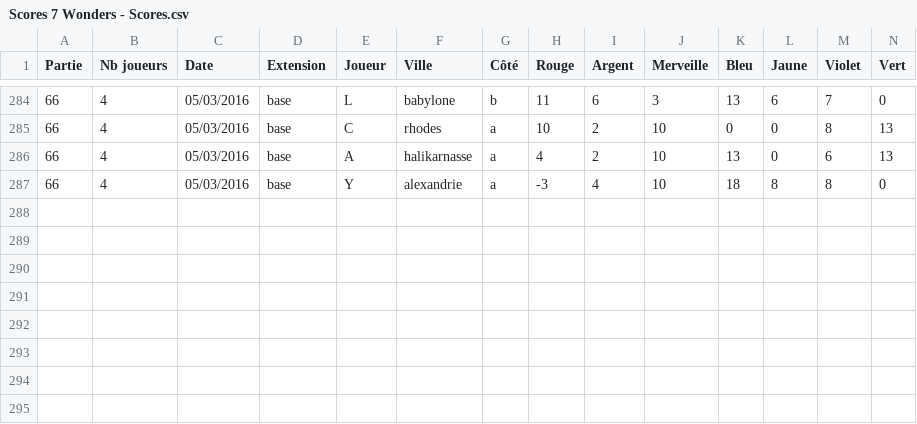
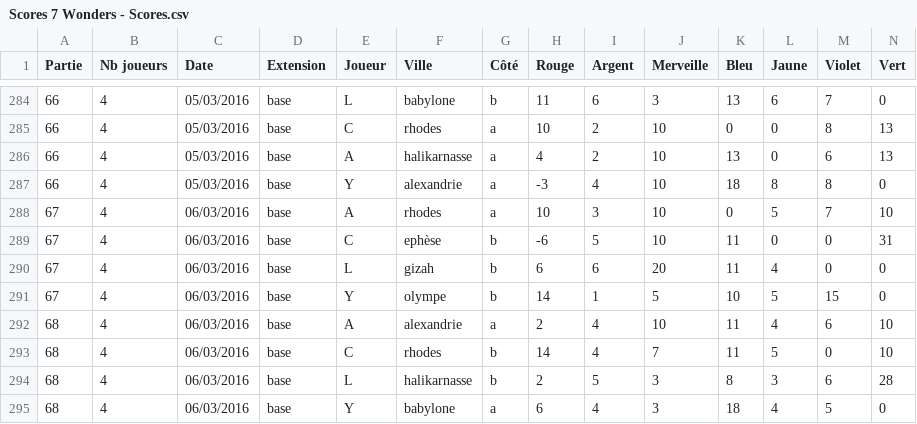
Before and after one commit to yama1968/7wonders, a CSV file: data/Scores 7 Wonders - Scores.csv, drawn as a sheet; only a part is shown, gaps mark what is left out; rows hold the shown columns only; the diff names each change by its address in the sheet, - before the commit and + after, or states it on an @@ line.

```diff
--- a/data/Scores 7 Wonders - Scores.csv
+++ b/data/Scores 7 Wonders - Scores.csv
+row 288: 67 | 4 | 06/03/2016 | base | A | rhodes | a | 10 | 3 | 10 | 0 | 5 | 7 | 10
+row 289: 67 | 4 | 06/03/2016 | base | C | ephèse | b | -6 | 5 | 10 | 11 | 0 | 0 | 31
+row 290: 67 | 4 | 06/03/2016 | base | L | gizah | b | 6 | 6 | 20 | 11 | 4 | 0 | 0
+row 291: 67 | 4 | 06/03/2016 | base | Y | olympe | b | 14 | 1 | 5 | 10 | 5 | 15 | 0
+row 292: 68 | 4 | 06/03/2016 | base | A | alexandrie | a | 2 | 4 | 10 | 11 | 4 | 6 | 10
+row 293: 68 | 4 | 06/03/2016 | base | C | rhodes | b | 14 | 4 | 7 | 11 | 5 | 0 | 10
+row 294: 68 | 4 | 06/03/2016 | base | L | halikarnasse | b | 2 | 5 | 3 | 8 | 3 | 6 | 28
+row 295: 68 | 4 | 06/03/2016 | base | Y | babylone | a | 6 | 4 | 3 | 18 | 4 | 5 | 0
```
Also changed, not shown: 2 other files.
